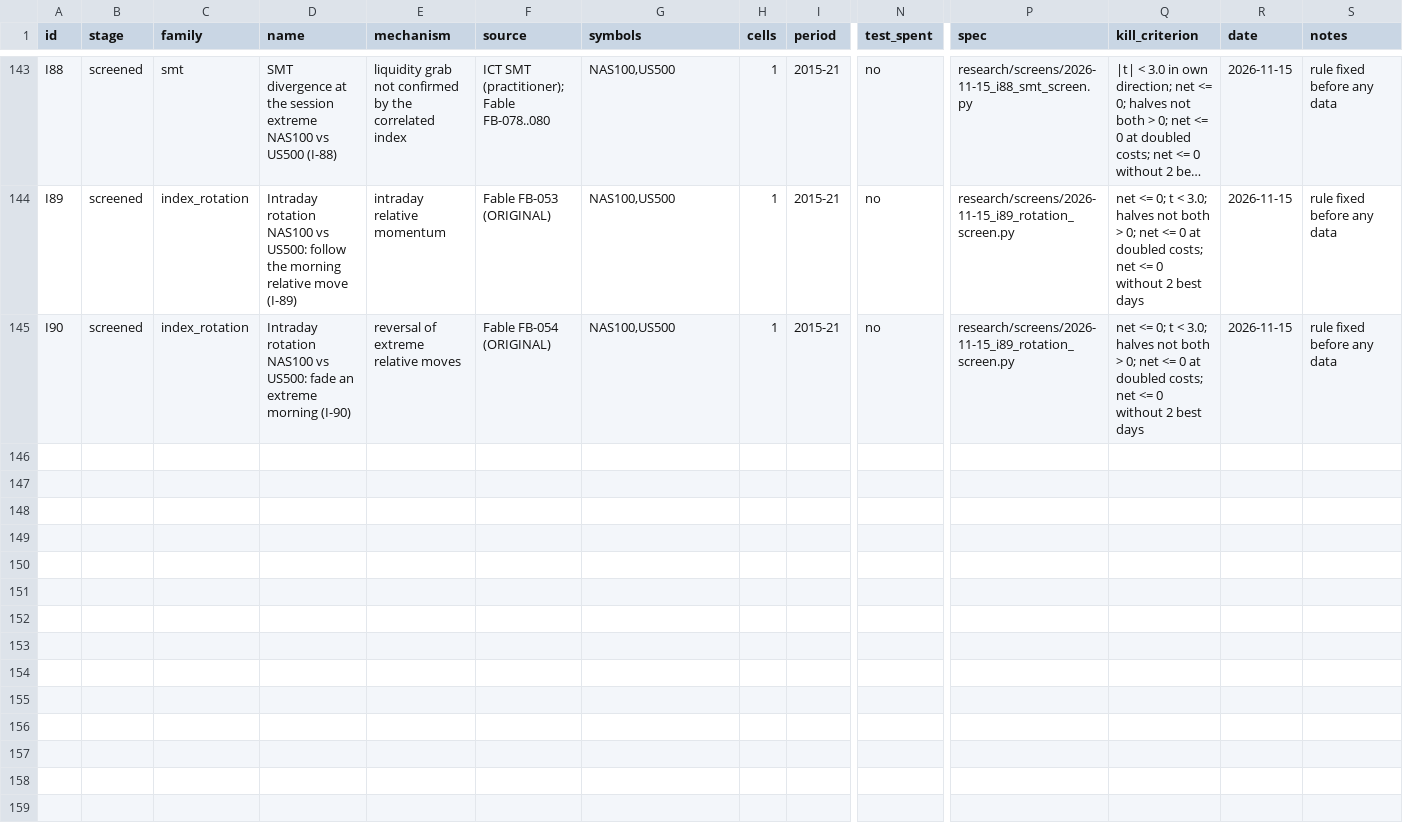
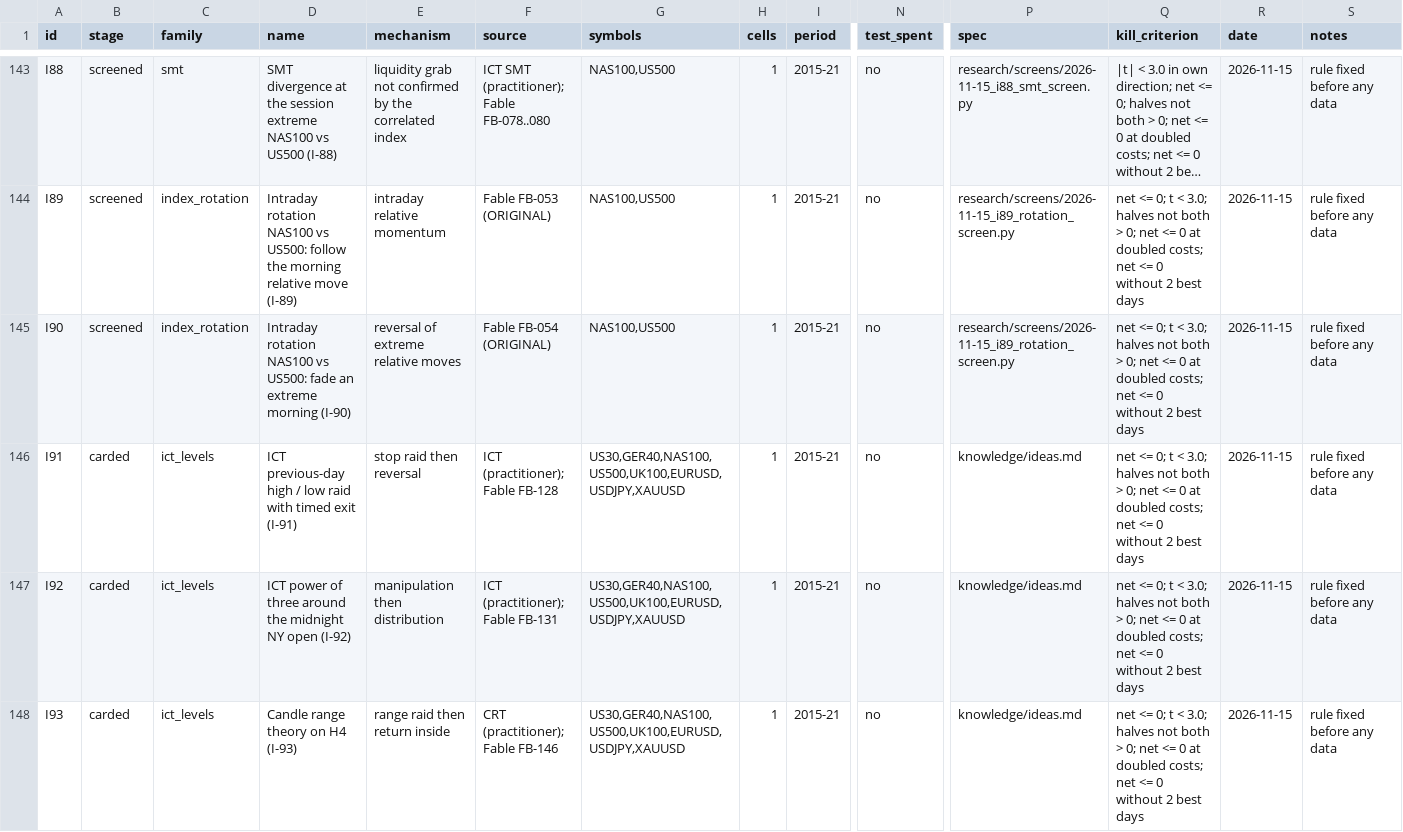
Before and after one commit to hslu-jwn/claude-backtester_V2, a CSV file: research/ledger.csv, drawn as a sheet; only a part is shown, gaps mark what is left out; long unchanged cells end in …; rows hold the shown columns only; the diff names each change by its address in the sheet, - before the commit and + after, or states it on an @@ line.

```diff
--- a/research/ledger.csv
+++ b/research/ledger.csv
+row 146: I91 | carded | ict_levels | ICT previous-day high / low raid with timed exit (I-91) | stop raid then reversal | ICT (practitioner); Fable FB-128 | US30,GER40,NAS100,US500,UK100,EURUSD,USDJPY,XAUUSD | 1 | 2015-21 | no | knowledge/ideas.md | net <= 0; t < 3.0; halves not both > 0; net <= 0 at doubled costs; net <= 0 without 2 best days | 2026-11-15 | rule fixed before any data
+row 147: I92 | carded | ict_levels | ICT power of three around the midnight NY open (I-92) | manipulation then distribution | ICT (practitioner); Fable FB-131 | US30,GER40,NAS100,US500,UK100,EURUSD,USDJPY,XAUUSD | 1 | 2015-21 | no | knowledge/ideas.md | net <= 0; t < 3.0; halves not both > 0; net <= 0 at doubled costs; net <= 0 without 2 best days | 2026-11-15 | rule fixed before any data
+row 148: I93 | carded | ict_levels | Candle range theory on H4 (I-93) | range raid then return inside | CRT (practitioner); Fable FB-146 | US30,GER40,NAS100,US500,UK100,EURUSD,USDJPY,XAUUSD | 1 | 2015-21 | no | knowledge/ideas.md | net <= 0; t < 3.0; halves not both > 0; net <= 0 at doubled costs; net <= 0 without 2 best days | 2026-11-15 | rule fixed before any data
```
Also changed, not shown: 1 other file.
